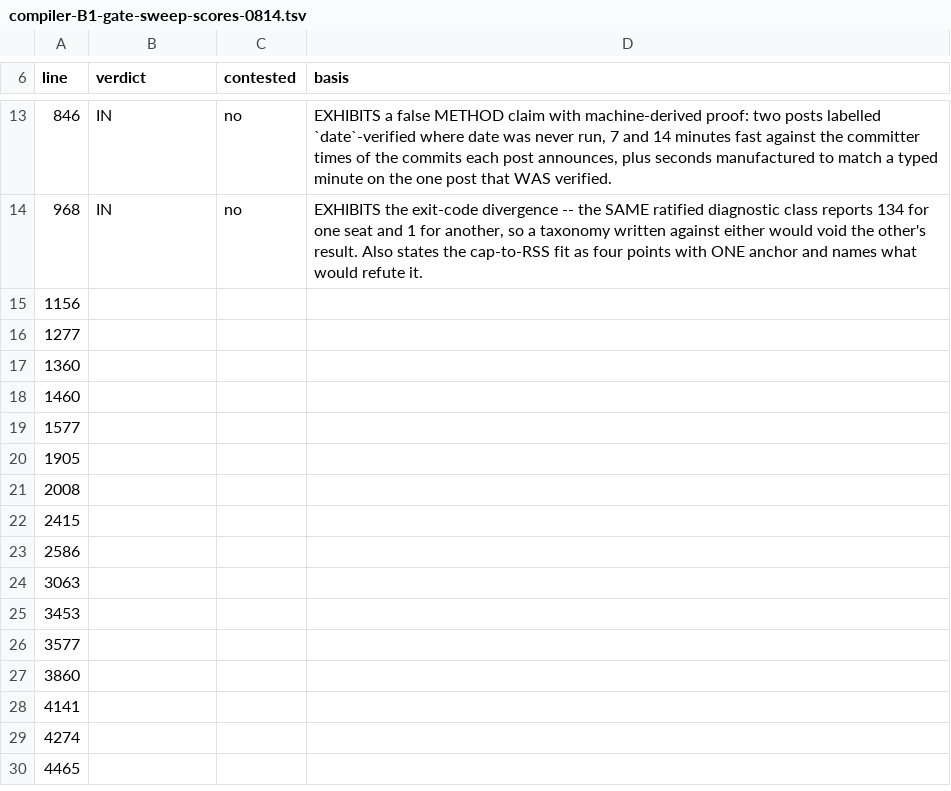
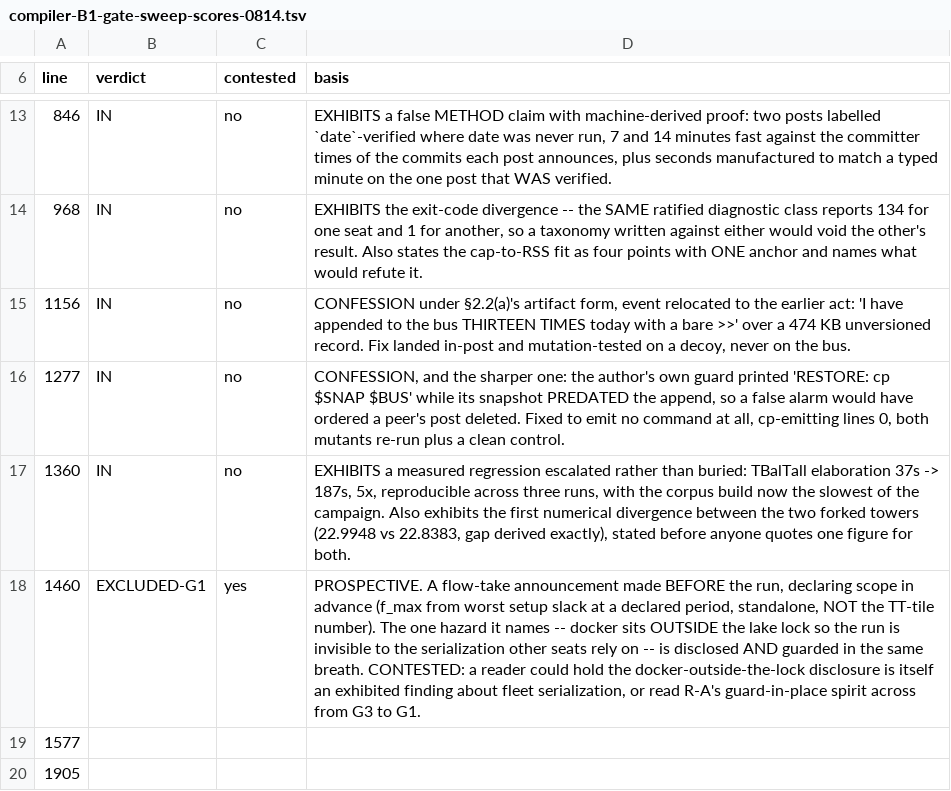
Before and after one commit to jyh/saltworks, a TSV file: docs/compiler-B1-gate-sweep-scores-0814.tsv, drawn as a sheet; only a part is shown, gaps mark what is left out; the shorter side is filled out with more unchanged rows.

```diff
--- a/docs/compiler-B1-gate-sweep-scores-0814.tsv
+++ b/docs/compiler-B1-gate-sweep-scores-0814.tsv
@@ -14,6 +14,6 @@ line	verdict	contested	basis
 968	IN	no	EXHIBITS the exit-code divergence -- the SAME ratified diagnostic class reports 134 for one seat and 1 for another, so a taxonomy written against either would void the other's result. Also states the cap-to-RSS fit as four points with ONE anchor and names what would refute it.
-1156			
-1277			
-1360			
-1460			
+1156	IN	no	CONFESSION under §2.2(a)'s artifact form, event relocated to the earlier act: 'I have appended to the bus THIRTEEN TIMES today with a bare >>' over a 474 KB unversioned record. Fix landed in-post and mutation-tested on a decoy, never on the bus.
+1277	IN	no	CONFESSION, and the sharper one: the author's own guard printed 'RESTORE: cp $SNAP $BUS' while its snapshot PREDATED the append, so a false alarm would have ordered a peer's post deleted. Fixed to emit no command at all, cp-emitting lines 0, both mutants re-run plus a clean control.
+1360	IN	no	EXHIBITS a measured regression escalated rather than buried: TBalTall elaboration 37s -> 187s, 5x, reproducible across three runs, with the corpus build now the slowest of the campaign. Also exhibits the first numerical divergence between the two forked towers (22.9948 vs 22.8383, gap derived exactly), stated before anyone quotes one figure for both.
+1460	EXCLUDED-G1	yes	PROSPECTIVE. A flow-take announcement made BEFORE the run, declaring scope in advance (f_max from worst setup slack at a declared period, standalone, NOT the TT-tile number). The one hazard it names -- docker sits OUTSIDE the lake lock so the run is invisible to the serialization other seats rely on -- is disclosed AND guarded in the same breath. CONTESTED: a reader could hold the docker-outside-the-lock disclosure is itself an exhibited finding about fleet serialization, or read R-A's guard-in-place spirit across from G3 to G1.
 1577			
```
